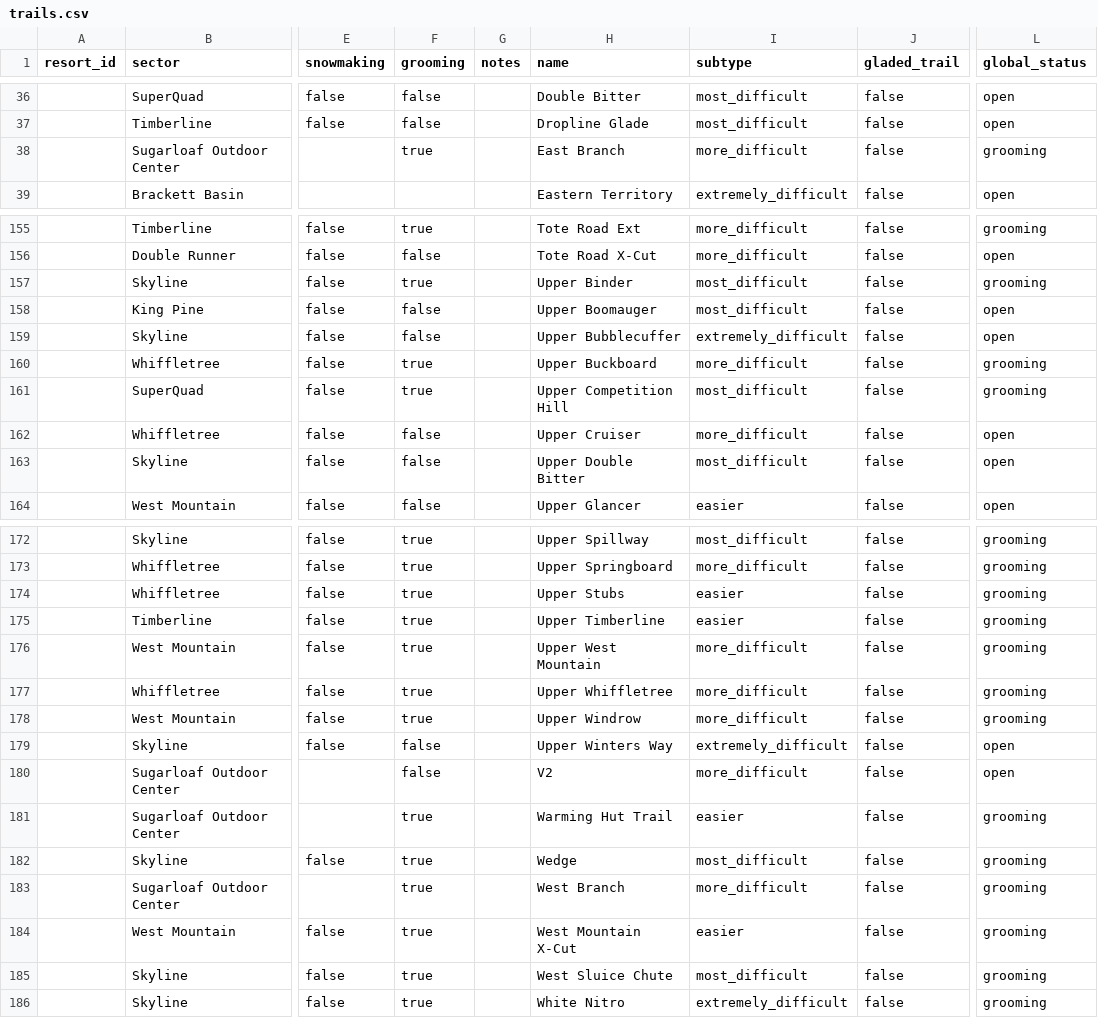
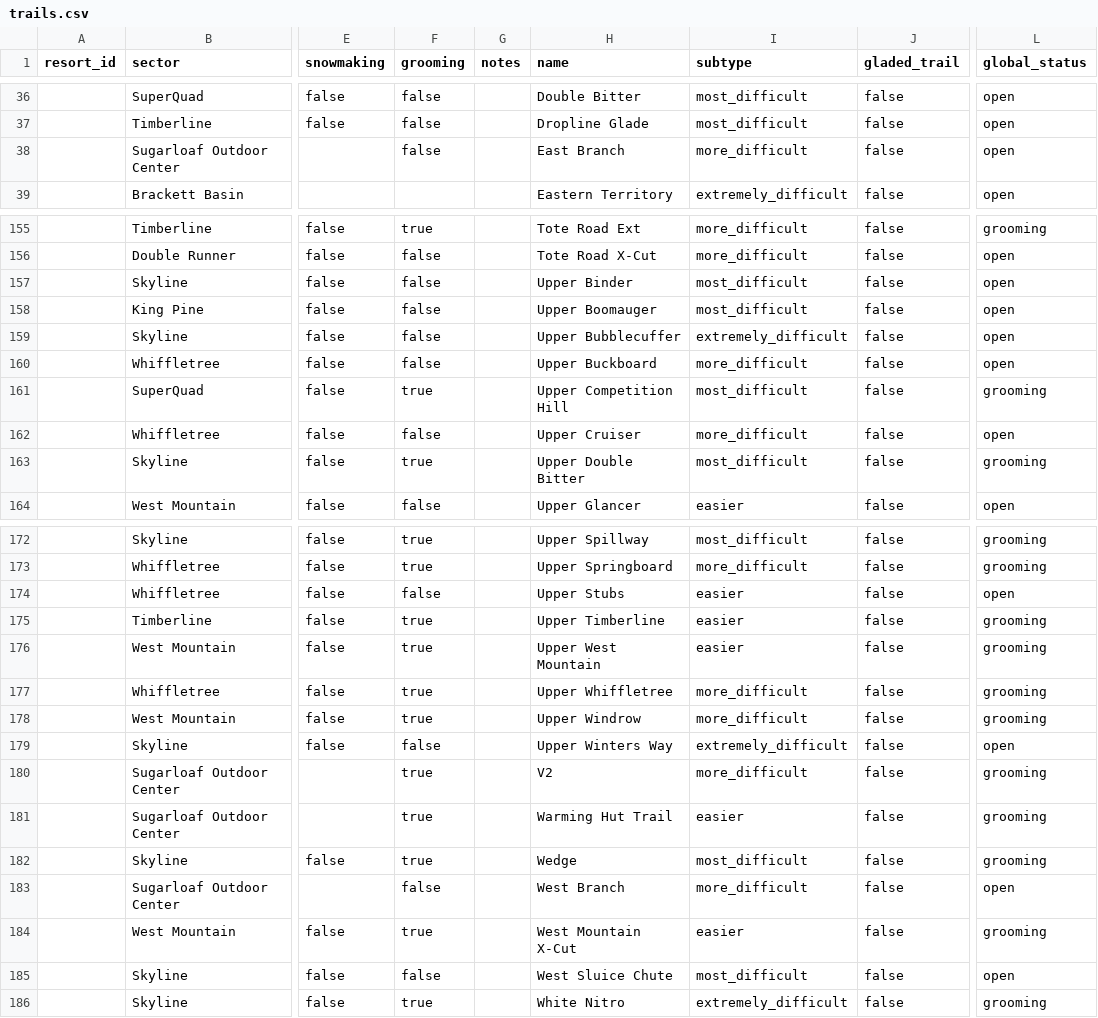
Before and after one commit to abkfenris/sugarloaf, a CSV file: trails.csv, drawn as a sheet; only a part is shown, gaps mark what is left out; the diff covers the shown part only; the diff names each change by its address in the sheet, - before the commit and + after, or states it on an @@ line.

```diff
--- a/trails.csv
+++ b/trails.csv
-F38 (grooming): true
+F38 (grooming): false
-L38 (global_status): grooming
+L38 (global_status): open
-F157 (grooming): true
+F157 (grooming): false
-L157 (global_status): grooming
+L157 (global_status): open
-F160 (grooming): true
+F160 (grooming): false
-L160 (global_status): grooming
+L160 (global_status): open
-F163 (grooming): false
+F163 (grooming): true
-L163 (global_status): open
+L163 (global_status): grooming
-F174 (grooming): true
+F174 (grooming): false
-L174 (global_status): grooming
+L174 (global_status): open
-I176 (subtype): more_difficult
+I176 (subtype): easier
-F180 (grooming): false
+F180 (grooming): true
-L180 (global_status): open
+L180 (global_status): grooming
-F183 (grooming): true
+F183 (grooming): false
-L183 (global_status): grooming
+L183 (global_status): open
-F185 (grooming): true
+F185 (grooming): false
-L185 (global_status): grooming
+L185 (global_status): open
```
Also changed, not shown: 12 edited cells elsewhere in this file, 1 other file.
